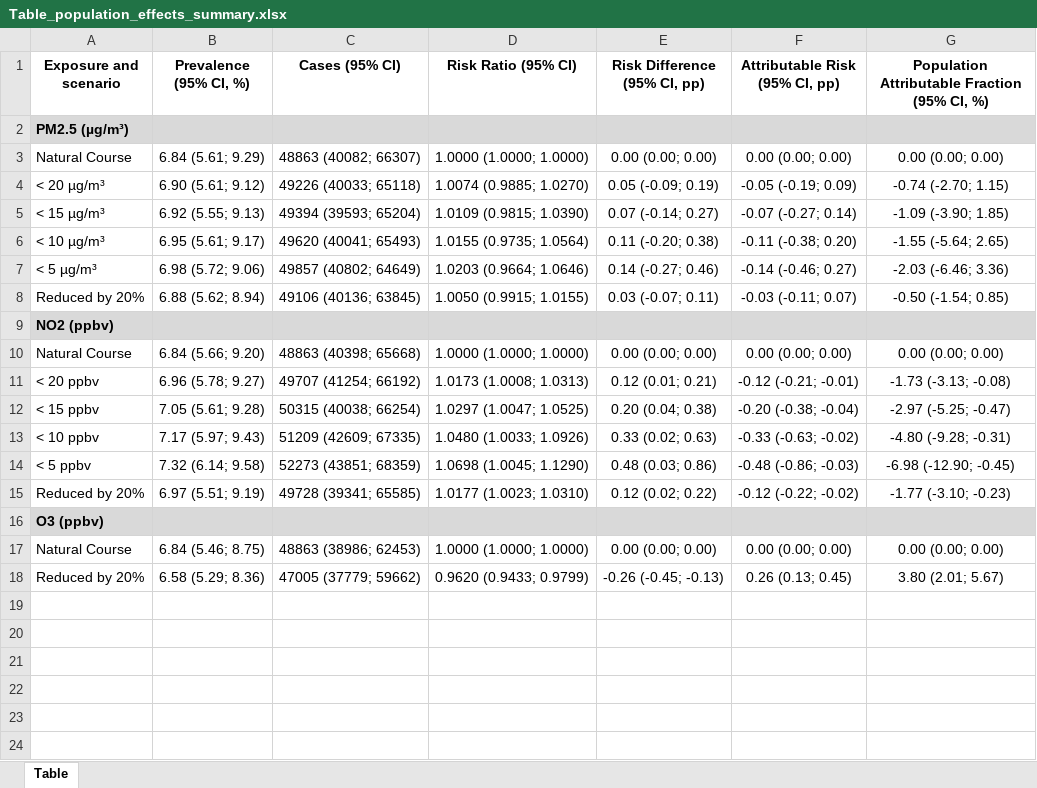
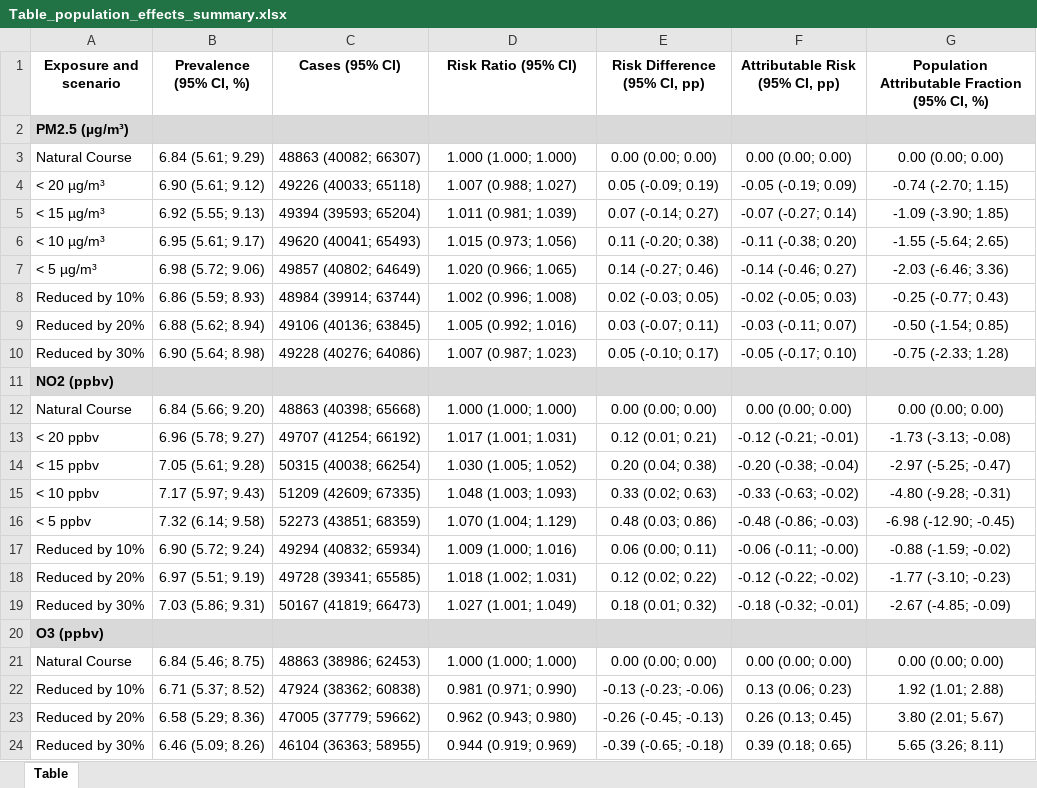
Before and after one commit to ClimChange-NewbornHealth/Contamination_PTB_G-Formula, an Excel workbook: 02_Output/G-Form/Summary_results/Table_population_effects_summary.xlsx, sheet Table, drawn as a sheet; values as stored, in another font and other column widths than the file's, no borders; addresses are those after the commit; the diff names each change by its address in the sheet, - before the commit and + after, or states it on an @@ line.

```diff
--- a/02_Output/G-Form/Summary_results/Table_population_effects_summary.xlsx (sheet Table)
+++ b/02_Output/G-Form/Summary_results/Table_population_effects_summary.xlsx (sheet Table)
-D3 (Risk Ratio (95% CI)): 1.0000 (1.0000; 1.0000)
+D3 (Risk Ratio (95% CI)): 1.000 (1.000; 1.000)
-D4 (Risk Ratio (95% CI)): 1.0074 (0.9885; 1.0270)
+D4 (Risk Ratio (95% CI)): 1.007 (0.988; 1.027)
-D5 (Risk Ratio (95% CI)): 1.0109 (0.9815; 1.0390)
+D5 (Risk Ratio (95% CI)): 1.011 (0.981; 1.039)
-D6 (Risk Ratio (95% CI)): 1.0155 (0.9735; 1.0564)
+D6 (Risk Ratio (95% CI)): 1.015 (0.973; 1.056)
-D7 (Risk Ratio (95% CI)): 1.0203 (0.9664; 1.0646)
+D7 (Risk Ratio (95% CI)): 1.020 (0.966; 1.065)
+row 8: Reduced by 10% | 6.86 (5.59; 8.93) | 48984 (39914; 63744) | 1.002 (0.996; 1.008) | 0.02 (-0.03; 0.05) | -0.02 (-0.05; 0.03) | -0.25 (-0.77; 0.43)
-D9 (Risk Ratio (95% CI)): 1.0050 (0.9915; 1.0155)
+D9 (Risk Ratio (95% CI)): 1.005 (0.992; 1.016)
+row 10: Reduced by 30% | 6.90 (5.64; 8.98) | 49228 (40276; 64086) | 1.007 (0.987; 1.023) | 0.05 (-0.10; 0.17) | -0.05 (-0.17; 0.10) | -0.75 (-2.33; 1.28)
-D12 (Risk Ratio (95% CI)): 1.0000 (1.0000; 1.0000)
+D12 (Risk Ratio (95% CI)): 1.000 (1.000; 1.000)
-D13 (Risk Ratio (95% CI)): 1.0173 (1.0008; 1.0313)
+D13 (Risk Ratio (95% CI)): 1.017 (1.001; 1.031)
-D14 (Risk Ratio (95% CI)): 1.0297 (1.0047; 1.0525)
+D14 (Risk Ratio (95% CI)): 1.030 (1.005; 1.052)
-D15 (Risk Ratio (95% CI)): 1.0480 (1.0033; 1.0926)
+D15 (Risk Ratio (95% CI)): 1.048 (1.003; 1.093)
-D16 (Risk Ratio (95% CI)): 1.0698 (1.0045; 1.1290)
+D16 (Risk Ratio (95% CI)): 1.070 (1.004; 1.129)
+row 17: Reduced by 10% | 6.90 (5.72; 9.24) | 49294 (40832; 65934) | 1.009 (1.000; 1.016) | 0.06 (0.00; 0.11) | -0.06 (-0.11; -0.00) | -0.88 (-1.59; -0.02)
-D18 (Risk Ratio (95% CI)): 1.0177 (1.0023; 1.0310)
+D18 (Risk Ratio (95% CI)): 1.018 (1.002; 1.031)
+row 19: Reduced by 30% | 7.03 (5.86; 9.31) | 50167 (41819; 66473) | 1.027 (1.001; 1.049) | 0.18 (0.01; 0.32) | -0.18 (-0.32; -0.01) | -2.67 (-4.85; -0.09)
-D21 (Risk Ratio (95% CI)): 1.0000 (1.0000; 1.0000)
+D21 (Risk Ratio (95% CI)): 1.000 (1.000; 1.000)
+row 22: Reduced by 10% | 6.71 (5.37; 8.52) | 47924 (38362; 60838) | 0.981 (0.971; 0.990) | -0.13 (-0.23; -0.06) | 0.13 (0.06; 0.23) | 1.92 (1.01; 2.88)
-D23 (Risk Ratio (95% CI)): 0.9620 (0.9433; 0.9799)
+D23 (Risk Ratio (95% CI)): 0.962 (0.943; 0.980)
+row 24: Reduced by 30% | 6.46 (5.09; 8.26) | 46104 (36363; 58955) | 0.944 (0.919; 0.969) | -0.39 (-0.65; -0.18) | 0.39 (0.18; 0.65) | 5.65 (3.26; 8.11)
```
Also changed, not shown: 02_Output/G-Form/Summary_results/heatmap_rd_min_max_by_scenario.xlsx, 02_Output/G-Form/Summary_results/no2_lt10_point_estimates.xlsx, 31 other files.
